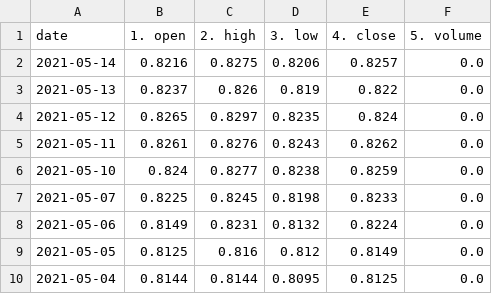
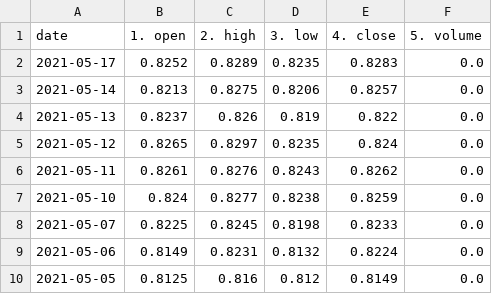
Before and after one commit to chanmoto/github.io, a CSV file: data/CADUSD_daily.csv, drawn as a sheet; only a part is shown; the shorter side is filled out with more unchanged rows.

```diff
--- a/data/CADUSD_daily.csv
+++ b/data/CADUSD_daily.csv
@@ -1,3 +1,4 @@
 date,1. open,2. high,3. low,4. close,5. volume
-2021-05-14,0.8216,0.8275,0.8206,0.8257,0.0
+2021-05-17,0.8252,0.8289,0.8235,0.8283,0.0
+2021-05-14,0.8213,0.8275,0.8206,0.8257,0.0
 2021-05-13,0.8237,0.826,0.819,0.822,0.0
```
Also changed, not shown: data/GBPJPY_daily.csv, data/GBPUSD_daily.csv, 7 other files.
